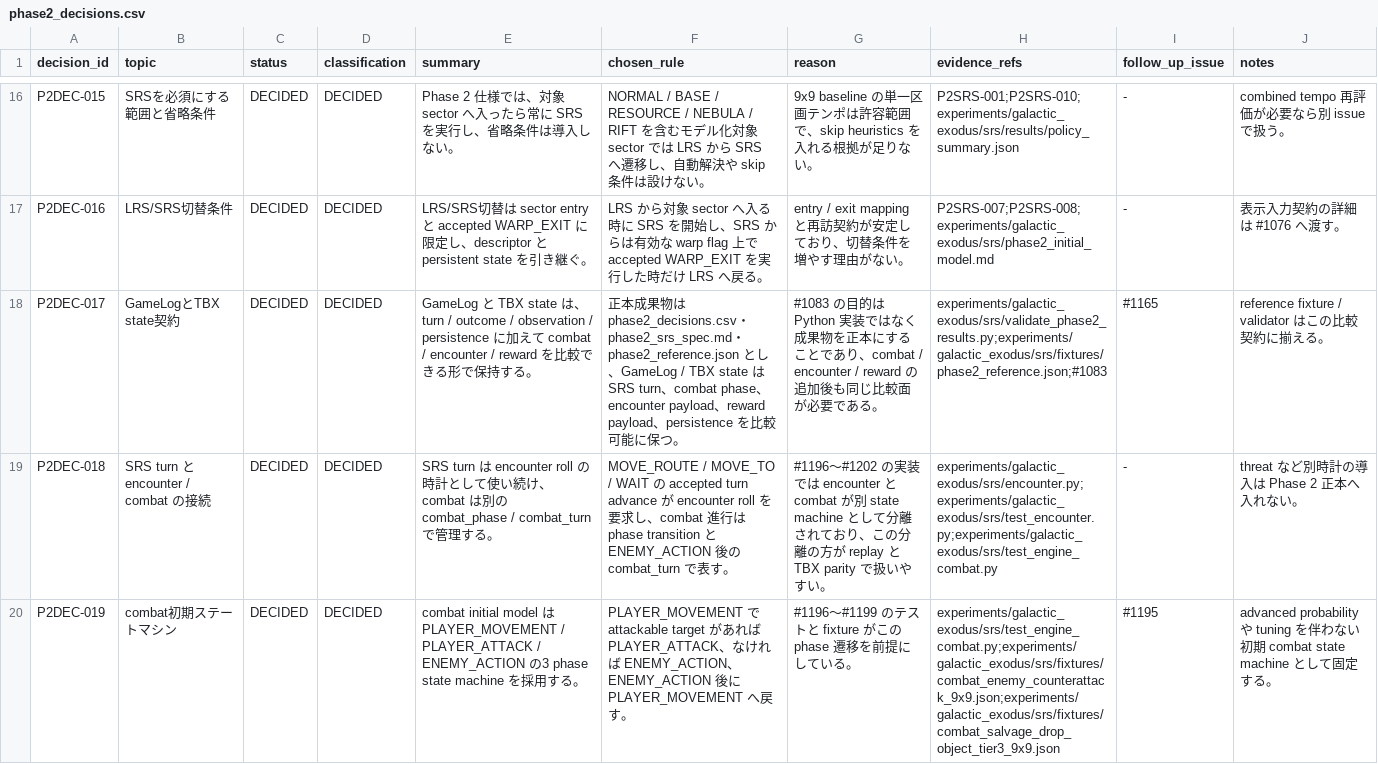
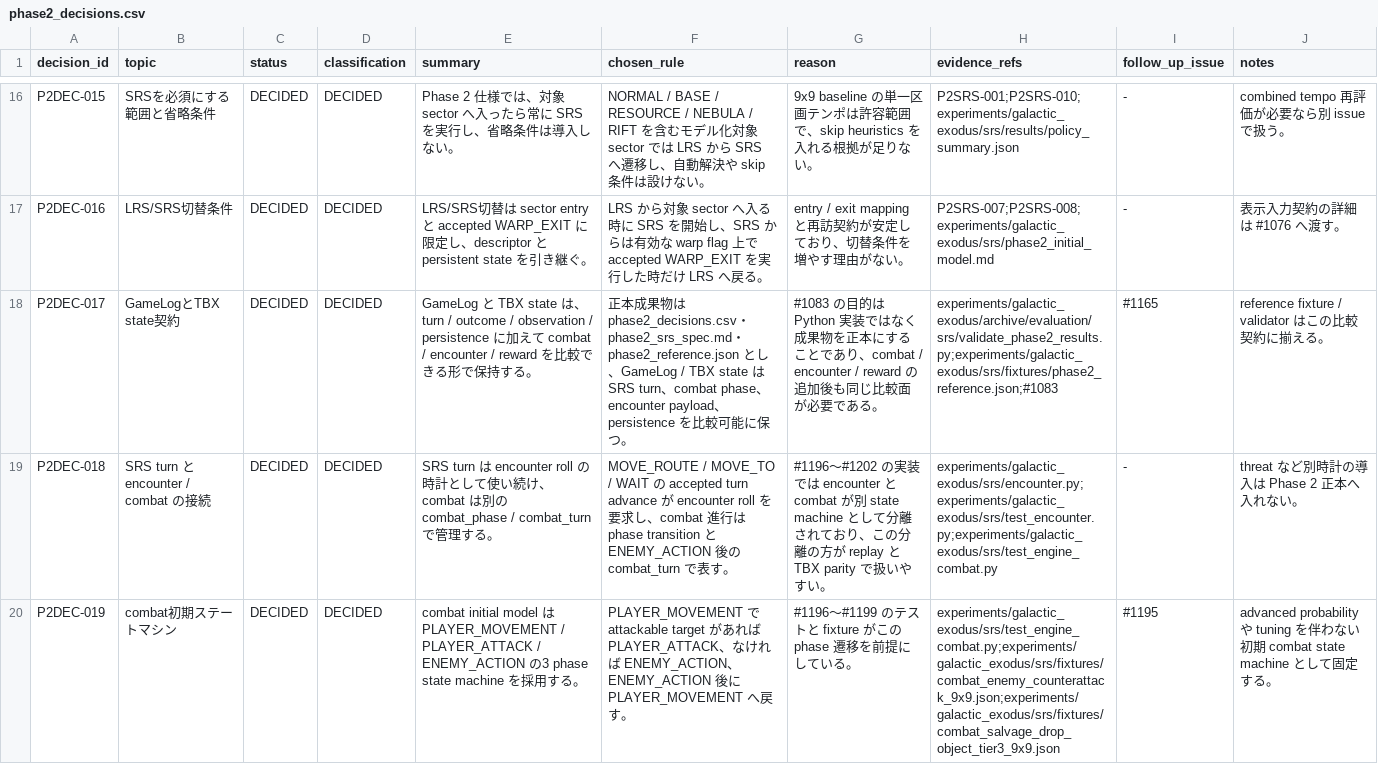
Before and after one commit to kkismd/tbx, a CSV file: experiments/galactic_exodus/srs/phase2_decisions.csv, drawn as a sheet; only a part is shown, gaps mark what is left out; the diff names each change by its address in the sheet, - before the commit and + after, or states it on an @@ line.

Commit message:
Galactic Exodus評価支援スクリプトをarchiveへ移動
issue #1340 に従い、完了済みの評価支援スクリプトを
archive/evaluation 配下へ移動する。

- Phase 1 LRS / SRS / manual session の評価支援スクリプトをarchiveへ移動
- play.py と test_play.py を phase1_lrs archive へ一緒に移動
- 現役 entrypoint と archive reference のREADME導線を更新
- python_inventory.md に移動元、移動先、分類変更、simulate.py除外理由を記録

```diff
--- a/experiments/galactic_exodus/srs/phase2_decisions.csv
+++ b/experiments/galactic_exodus/srs/phase2_decisions.csv
-F18 (chosen_rule): …payload、reward payload、persistence を…
+F18 (chosen_rule): …payload、persistence を…
-H18 (evidence_refs): experiments/galactic_exodus/srs/validate_phase2_results.py;experiments/galactic_exodus/srs/fixtures/phase2_reference.json;#1083
+H18 (evidence_refs): experiments/galactic_exodus/archive/evaluation/srs/validate_phase2_results.py;experiments/galactic_exodus/srs/fixtures/phase2_reference.json;#1083
```
Also changed, not shown: 45 other files.
